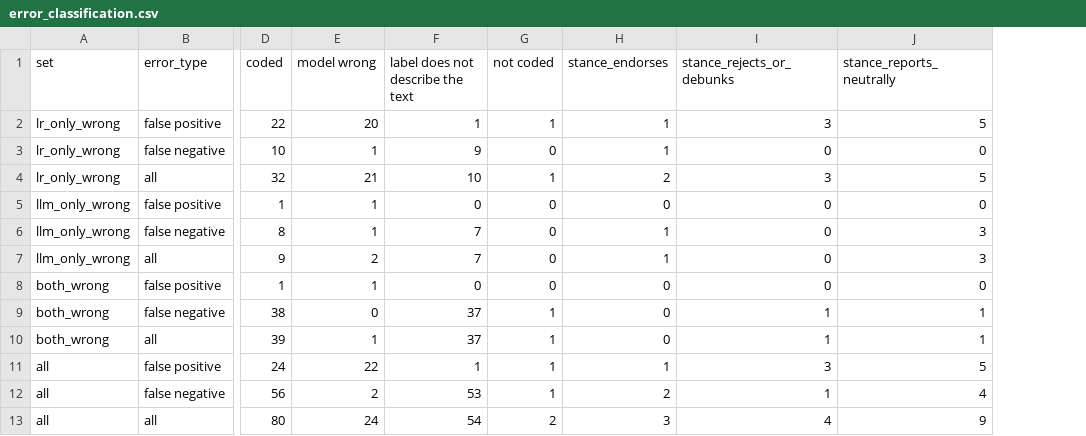
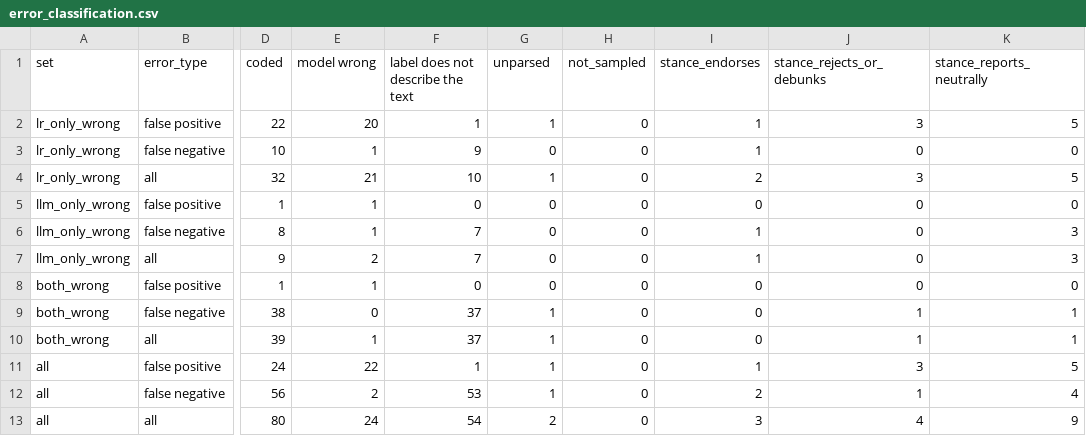
Before and after one commit to kenoja/FML-fake-news, a CSV file: results/tables/error_classification.csv, drawn as a sheet; only a part is shown, gaps mark what is left out; the diff names each change by its address in the sheet, - before the commit and + after, or states it on an @@ line.

```diff
--- a/results/tables/error_classification.csv
+++ b/results/tables/error_classification.csv
+column H (not_sampled), rows 2-13: all 0
-G1: not coded
+G1: unparsed
```
Also changed, not shown: results/tables/comparison_test.csv, results/tables/error_examples.csv, 34 other files.
